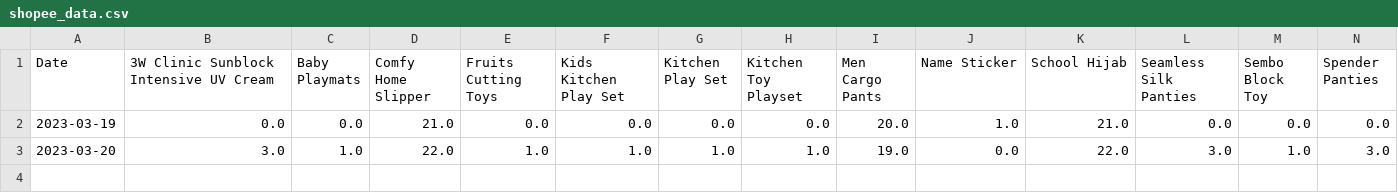
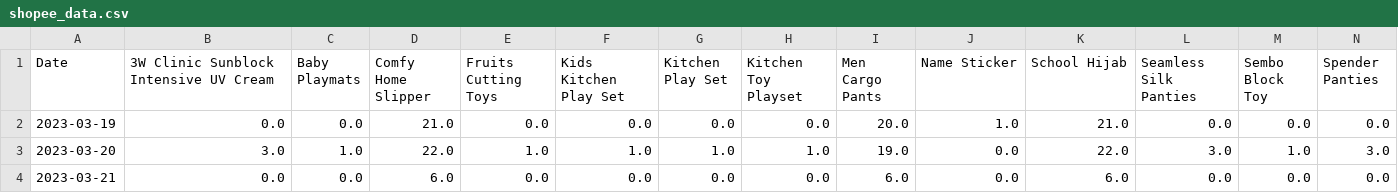
Before and after one commit to mnazwebsite/mnazwebsite.github.io, a CSV file: shopee_data.csv, drawn as a sheet; only a part is shown; rows hold the shown columns only; the diff names each change by its address in the sheet, - before the commit and + after, or states it on an @@ line.

```diff
--- a/shopee_data.csv
+++ b/shopee_data.csv
+row 4: 2023-03-21 | 0.0 | 0.0 | 6.0 | 0.0 | 0.0 | 0.0 | 0.0 | 6.0 | 0.0 | 6.0 | 0.0 | 0.0 | 0.0
```
Also changed, not shown: 2 other files.
